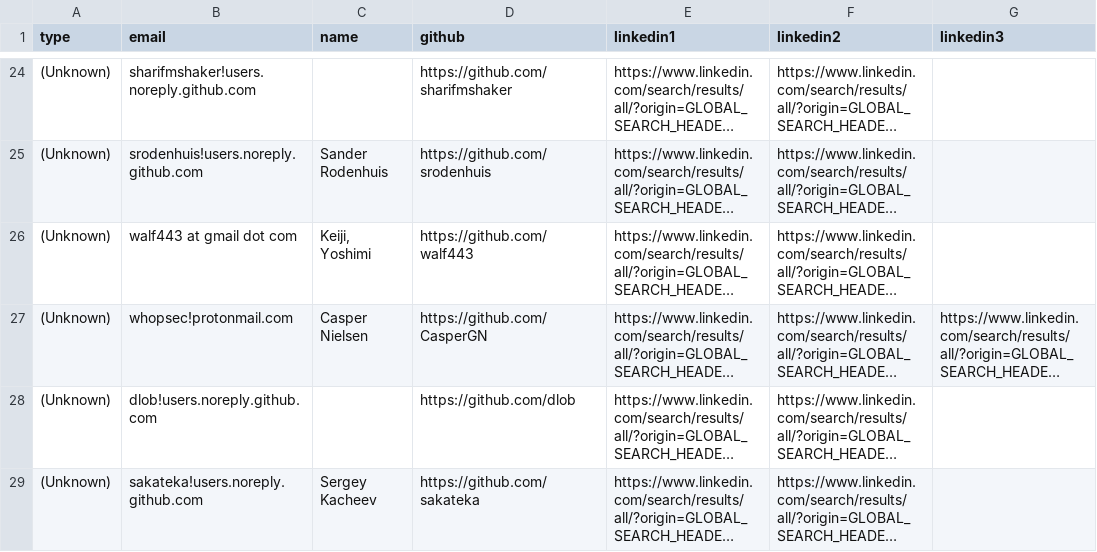
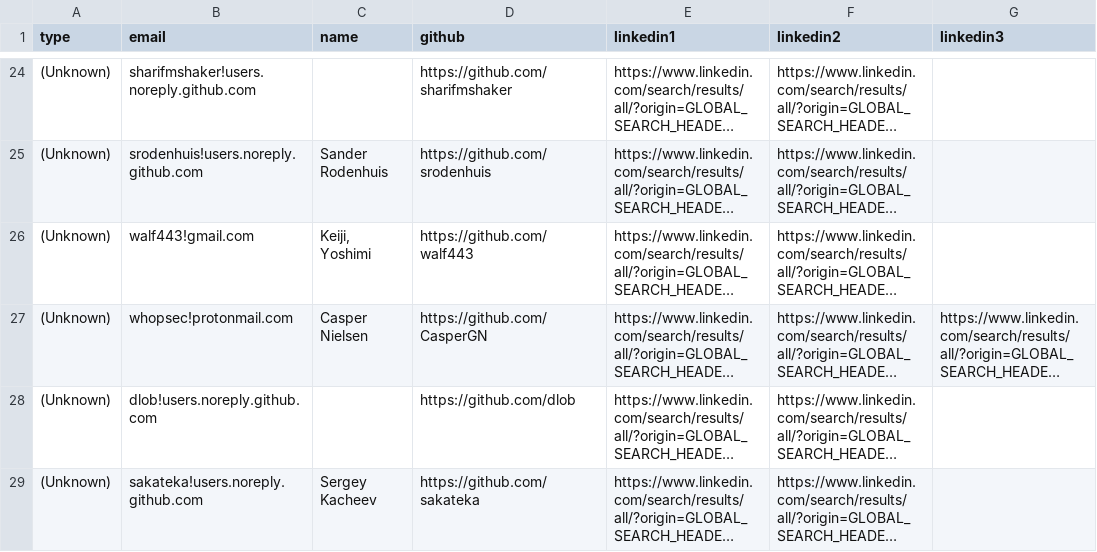
Before and after one commit to cncf/gitdm, a CSV file: src/affiliations.csv, drawn as a sheet; only a part is shown, gaps mark what is left out; long unchanged cells end in …; the diff covers the shown part only; the diff names each change by its address in the sheet, - before the commit and + after, or states it on an @@ line.

Commit message:
Manual fixes
Signed-off-by: Lukasz Gryglicki <lgryglicki@cncf.io>

```diff
--- a/src/affiliations.csv
+++ b/src/affiliations.csv
-B26 (email): walf443 at gmail dot com
+B26 (email): walf443!gmail.com
```
Also changed, not shown: 6 edited cells elsewhere in this file.
